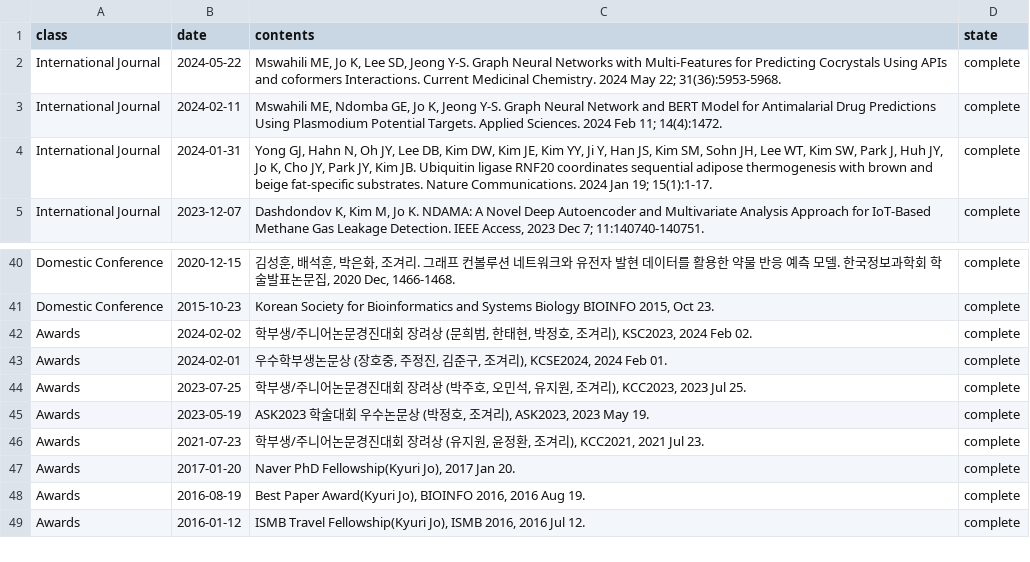
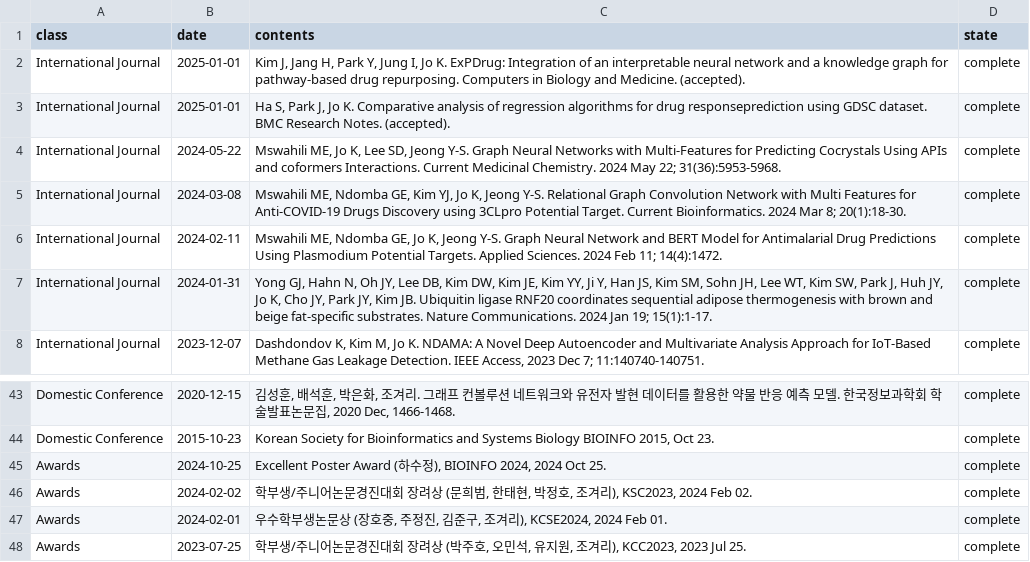
Before and after one commit to BML-cbnu/bml-cbnu.github.io, a TSV file: _data/sheets/pub.tsv, drawn as a sheet; only a part is shown, gaps mark what is left out; the shorter side is filled out with more unchanged rows; the diff names each change by its address in the sheet, - before the commit and + after, or states it on an @@ line.

Commit message:
Update pub.tsv

```diff
--- a/_data/sheets/pub.tsv
+++ b/_data/sheets/pub.tsv
+row 2: International Journal | 2025-01-01 | Kim J, Jang H, Park Y, Jung I, Jo K. ExPDrug: Integration of an interpretable neural network and a knowledge graph for pathway-based drug repurposing. Computers in Biology and Medicine. (accepted). | complete
+row 3: International Journal | 2025-01-01 | Ha S, Park J, Jo K. Comparative analysis of regression algorithms for drug responseprediction using GDSC dataset. BMC Research Notes. (accepted). | complete
+row 5: International Journal | 2024-03-08 | Mswahili ME, Ndomba GE, Kim YJ, Jo K, Jeong Y-S. Relational Graph Convolution Network with Multi Features for Anti-COVID-19 Drugs Discovery using 3CLpro Potential Target. Current Bioinformatics. 2024 Mar 8; 20(1):18-30. | complete
+row 45: Awards | 2024-10-25 | Excellent Poster Award (하수정), BIOINFO 2024, 2024 Oct 25. | complete
```
